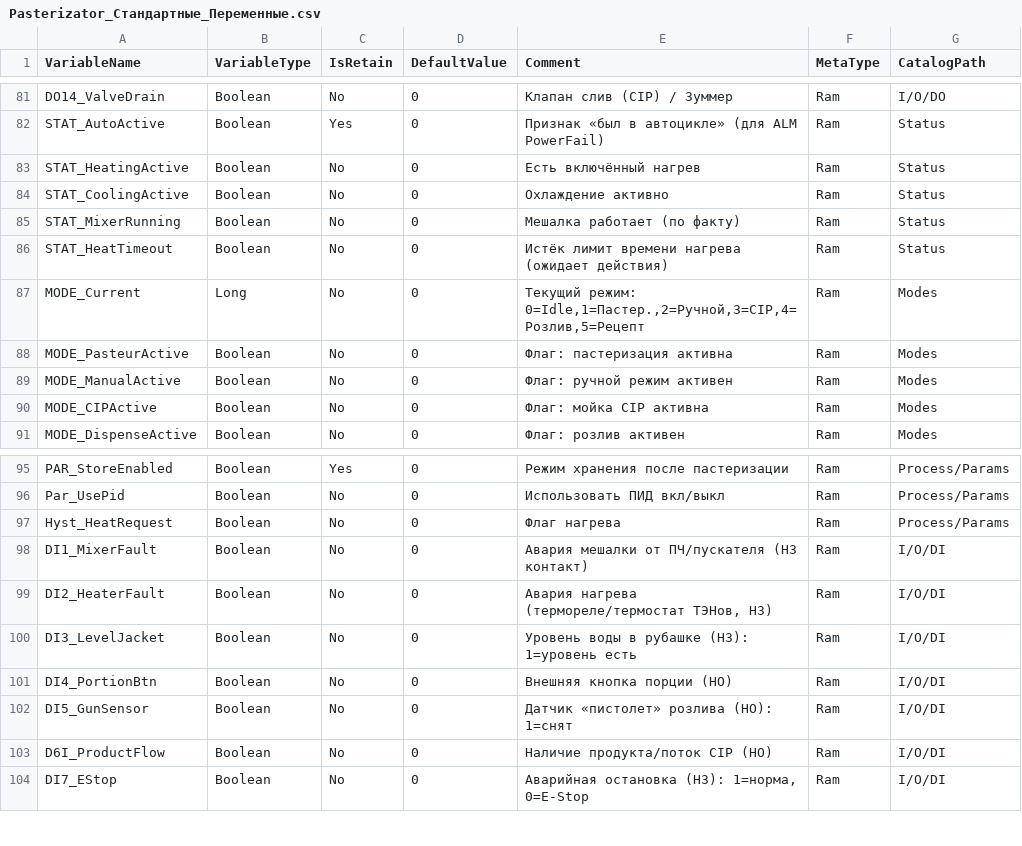
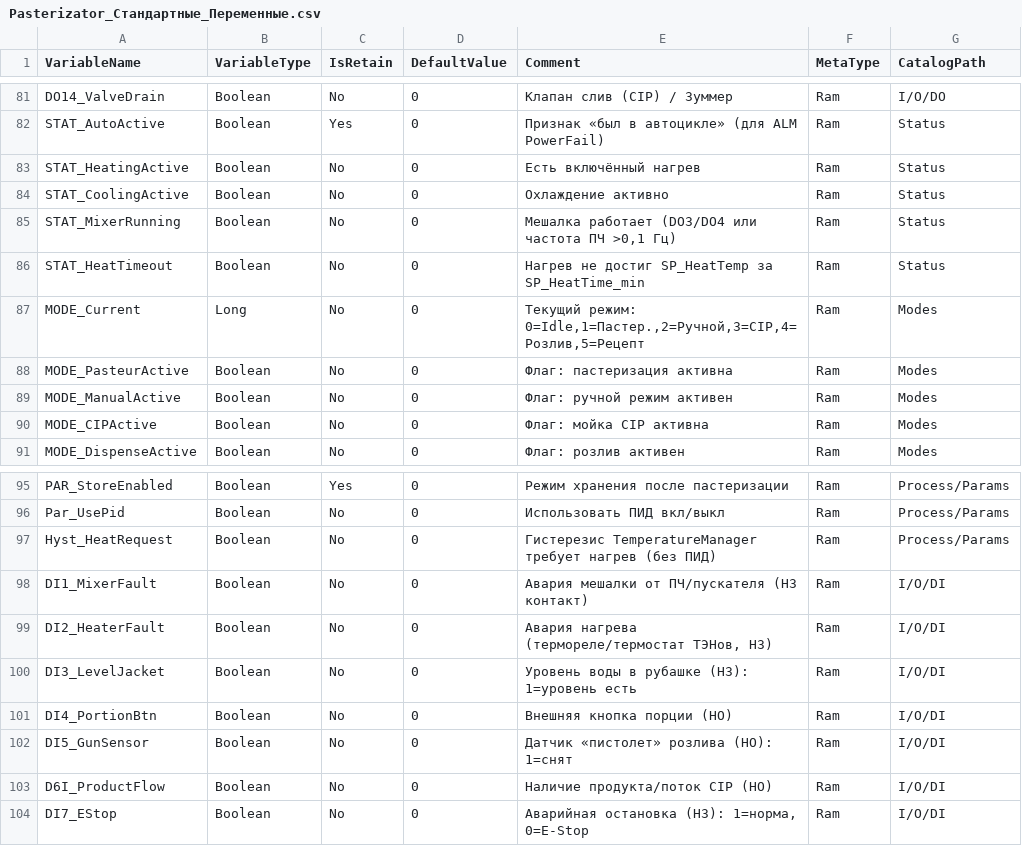
Before and after one commit to Solute666/Paster, a CSV file: docs/config/Pasterizator_Стандартные_Переменные.csv, drawn as a sheet; only a part is shown, gaps mark what is left out.

Commit message:
Add mixer run and heat timeout statuses

```diff
--- a/docs/config/Pasterizator_Стандартные_Переменные.csv
+++ b/docs/config/Pasterizator_Стандартные_Переменные.csv
@@ -84,4 +84,4 @@ STAT_HeatingActive;Boolean;No;0;Есть включённый нагрев;Ram;S
 STAT_CoolingActive;Boolean;No;0;Охлаждение активно;Ram;Status
-STAT_MixerRunning;Boolean;No;0;Мешалка работает (по факту);Ram;Status
-STAT_HeatTimeout;Boolean;No;0;Истёк лимит времени нагрева (ожидает действия);Ram;Status
+STAT_MixerRunning;Boolean;No;0;Мешалка работает (DO3/DO4 или частота ПЧ >0,1 Гц);Ram;Status
+STAT_HeatTimeout;Boolean;No;0;Нагрев не достиг SP_HeatTemp за SP_HeatTime_min;Ram;Status
 MODE_Current;Long;No;0;Текущий режим: 0=Idle,1=Пастер.,2=Ручной,3=CIP,4=Розлив,5=Рецепт;Ram;Modes
@@ -96,3 +96,3 @@ PAR_StoreEnabled;Boolean;Yes;0;Режим хранения после пасте
 Par_UsePid;Boolean;No;0;Использовать ПИД вкл/выкл;Ram;Process/Params
-Hyst_HeatRequest;Boolean;No;0;Флаг нагрева;Ram;Process/Params
+Hyst_HeatRequest;Boolean;No;0;Гистерезис TemperatureManager требует нагрев (без ПИД);Ram;Process/Params
 DI1_MixerFault;Boolean;No;0;Авария мешалки от ПЧ/пускателя (НЗ контакт);Ram;I/O/DI
```
Also changed, not shown: 2 other files.
